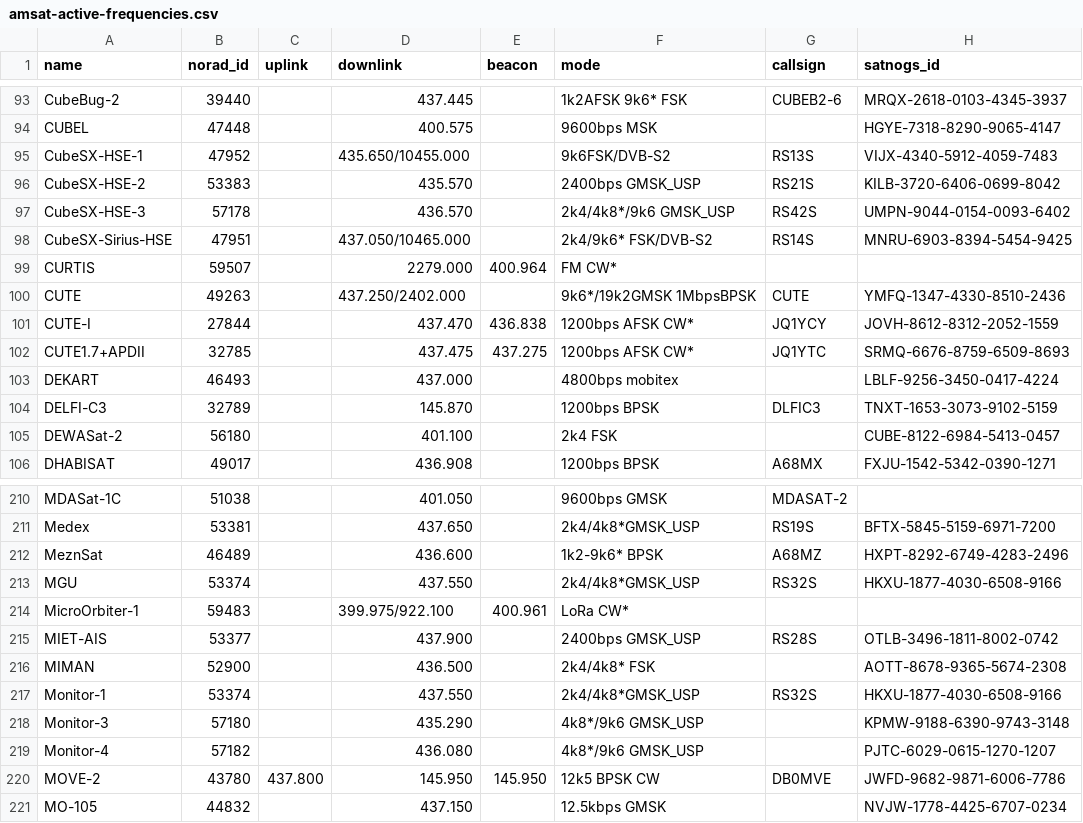
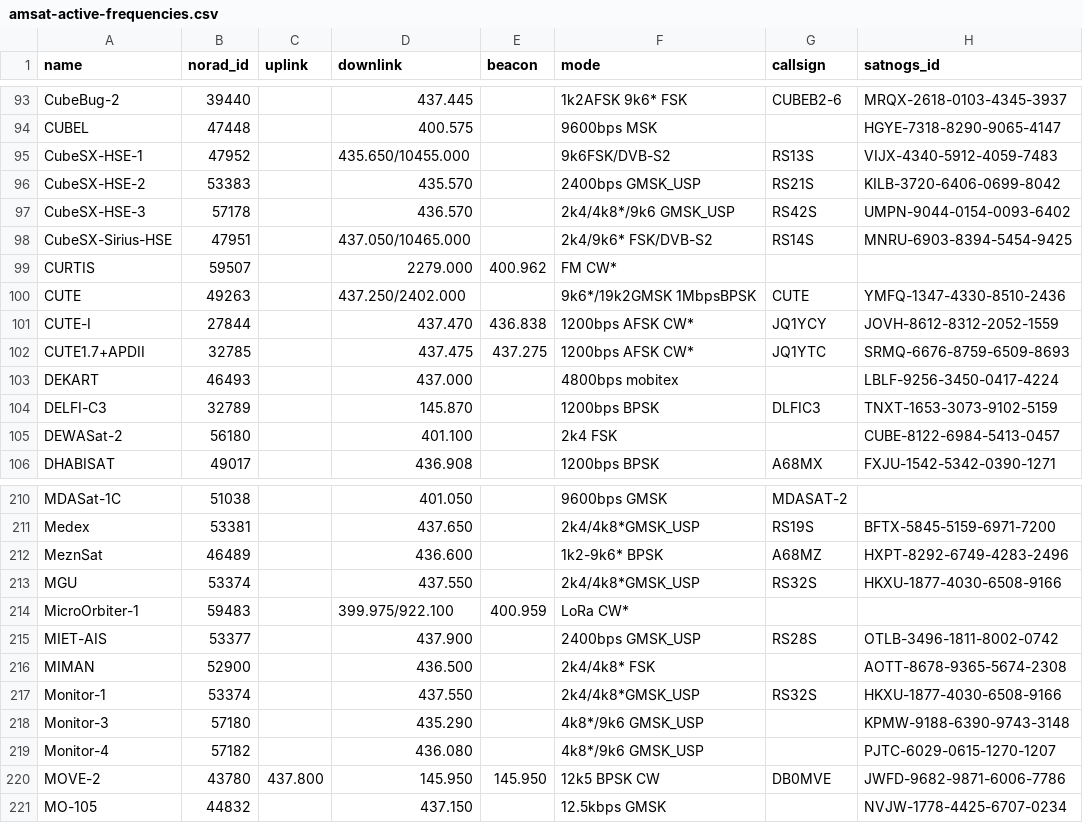
Before and after one commit to Sibizwan5/amateur-satellite-database, a CSV file: data/amsat-active-frequencies.csv, drawn as a sheet; only a part is shown, gaps mark what is left out.

```diff
--- a/data/amsat-active-frequencies.csv
+++ b/data/amsat-active-frequencies.csv
@@ -98,3 +98,3 @@ CubeSX-HSE-3,57178,,436.570,,2k4/4k8*/9k6 GMSK_USP,RS42S,UMPN-9044-0154-0093-640
 CubeSX-Sirius-HSE,47951,,437.050/10465.000,,2k4/9k6* FSK/DVB-S2,RS14S,MNRU-6903-8394-5454-9425
-CURTIS,59507,,2279.000,400.964,FM CW*,,
+CURTIS,59507,,2279.000,400.962,FM CW*,,
 CUTE,49263,,437.250/2402.000,,9k6*/19k2GMSK 1MbpsBPSK,CUTE,YMFQ-1347-4330-8510-2436
@@ -213,3 +213,3 @@ MeznSat,46489,,436.600,,1k2-9k6* BPSK,A68MZ,HXPT-8292-6749-4283-2496
 MGU,53374,,437.550,,2k4/4k8*GMSK_USP,RS32S,HKXU-1877-4030-6508-9166
-MicroOrbiter-1,59483,,399.975/922.100,400.961,LoRa CW*,,
+MicroOrbiter-1,59483,,399.975/922.100,400.959,LoRa CW*,,
 MIET-AIS,53377,,437.900,,2400bps GMSK_USP,RS28S,OTLB-3496-1811-8002-0742
```
Also changed, not shown: data/amsat-all-frequencies.csv, data/satnogs.csv, 3 other files.
